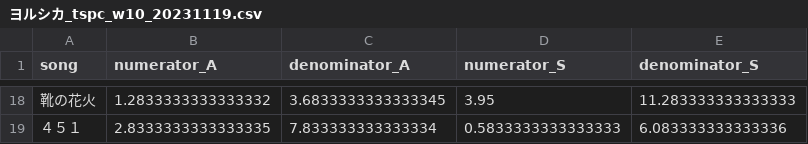
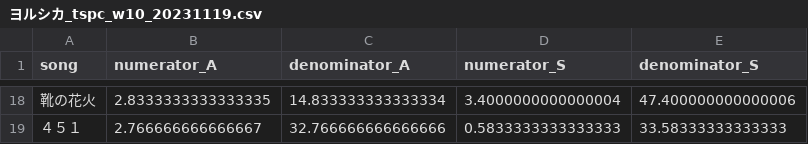
Before and after one commit to tsubasasugawara/lyrics_melody_analyzer, a CSV file: csv/ヨルシカ_tspc_w10_20231119.csv, drawn as a sheet; only a part is shown, gaps mark what is left out; the diff covers the shown part only.

```diff
--- a/csv/ヨルシカ_tspc_w10_20231119.csv
+++ b/csv/ヨルシカ_tspc_w10_20231119.csv
@@ -18,2 +18,2 @@ song,numerator_A,denominator_A,numerator_S,denominator_S
-靴の花火,1.2833333333333332,3.6833333333333345,3.95,11.283333333333333
-４５１,2.8333333333333335,7.833333333333334,0.5833333333333333,6.083333333333336
+靴の花火,2.8333333333333335,14.833333333333334,3.4000000000000004,47.400000000000006
+４５１,2.766666666666667,32.766666666666666,0.5833333333333333,33.58333333333333
```
Also changed, not shown: 62 edited cells elsewhere in this file, csv/GReeeeN_tspc_w3_20231119.csv, csv/GReeeeN_tspc_w6_20231119.csv, 29 other files.
